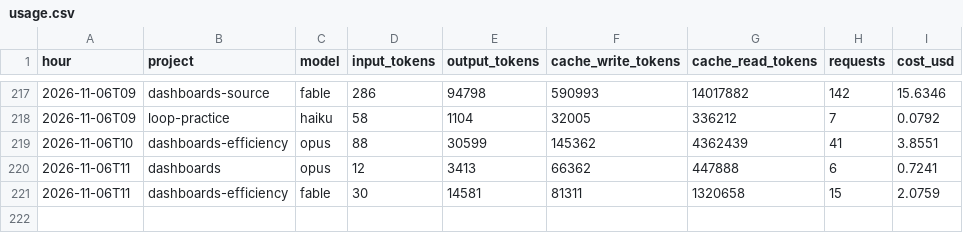
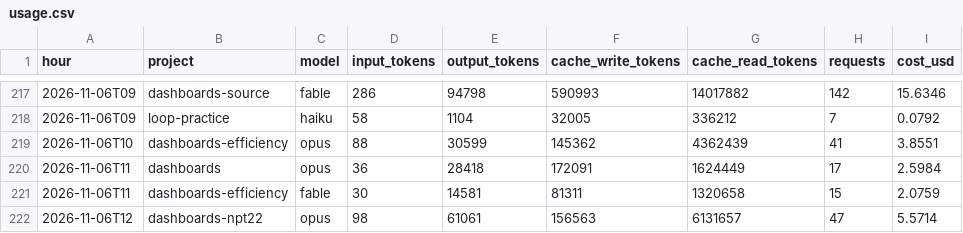
Before and after one commit to Baskers1/claude-usage-data, a CSV file: usage.csv, drawn as a sheet; only a part is shown, gaps mark what is left out.

Commit message:
usage 2026-11-06T12:43:20Z

```diff
--- a/usage.csv
+++ b/usage.csv
@@ -219,3 +219,4 @@ hour,project,model,input_tokens,output_tokens,cache_write_tokens,cache_read_toke
 2026-11-06T10,dashboards-efficiency,opus,88,30599,145362,4362439,41,3.8551
-2026-11-06T11,dashboards,opus,12,3413,66362,447888,6,0.7241
+2026-11-06T11,dashboards,opus,36,28418,172091,1624449,17,2.5984
 2026-11-06T11,dashboards-efficiency,fable,30,14581,81311,1320658,15,2.0759
+2026-11-06T12,dashboards-npt22,opus,98,61061,156563,6131657,47,5.5714
```
Also changed, not shown: 1 other file.
